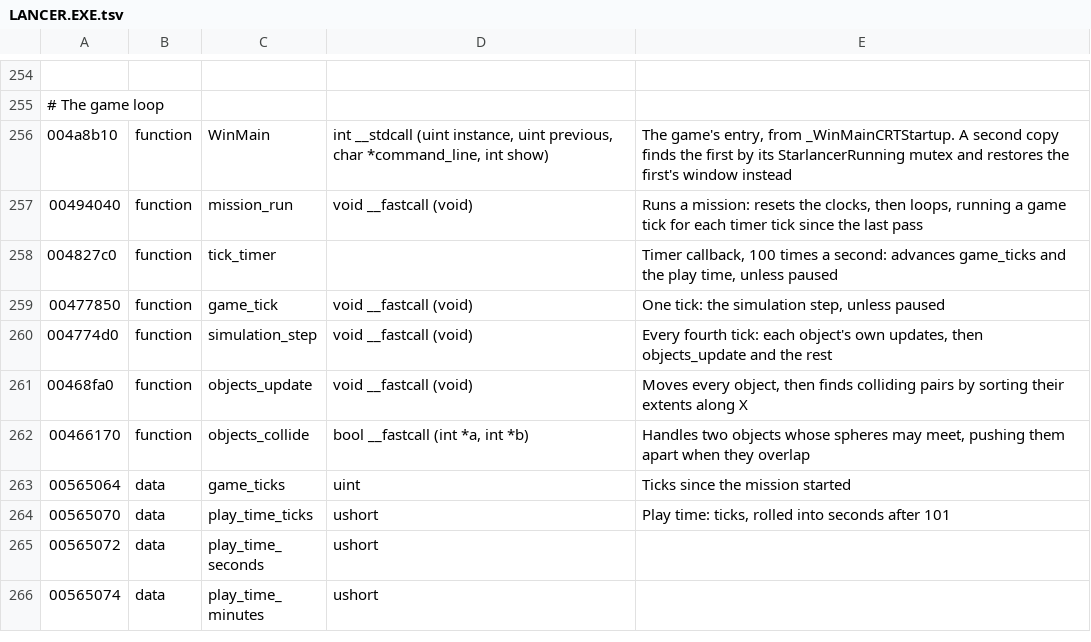
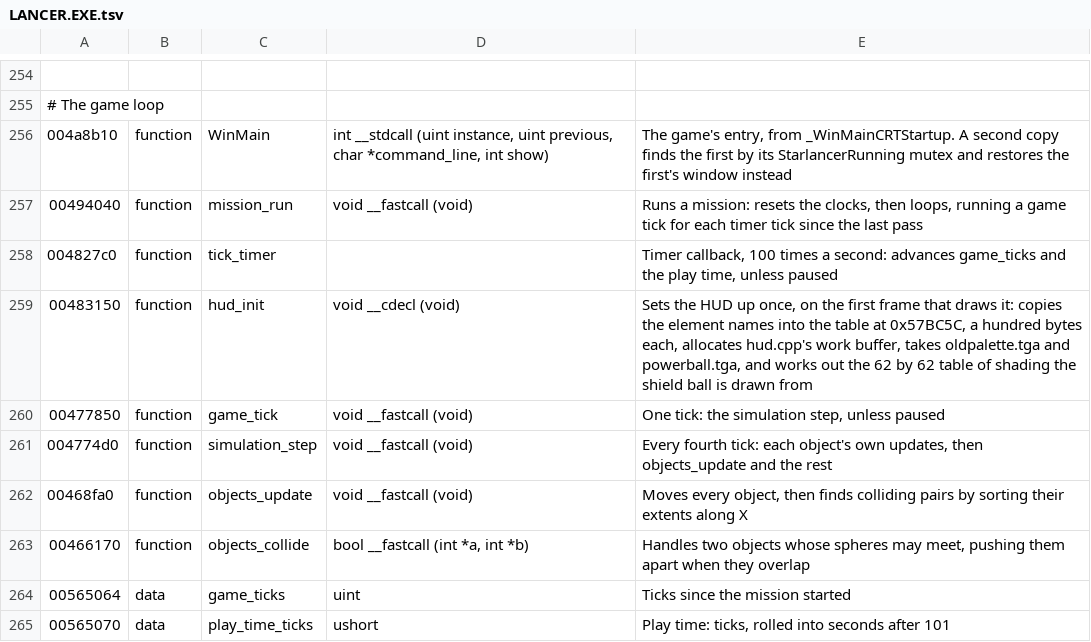
Before and after one commit to vdmkenny/openreliant, a TSV file: ghidra/names/LANCER.EXE.tsv, drawn as a sheet; only a part is shown, gaps mark what is left out; the shorter side is filled out with more unchanged rows; the diff names each change by its address in the sheet, - before the commit and + after, or states it on an @@ line.

Commit message:
Name hud_init and what it takes
The one function in hud.cpp that asserts, which is why it is the only
stretch the source map places. It sets the HUD up on the first frame:
the element names, hud.cpp's work buffer, oldpalette.tga, powerball.tga
and the table of shading the shield ball draws from.

```diff
--- a/ghidra/names/LANCER.EXE.tsv
+++ b/ghidra/names/LANCER.EXE.tsv
+row 259: 00483150 | function | hud_init | void __cdecl (void) | Sets the HUD up once, on the first frame that draws it: copies the element names into the table at 0x57BC5C, a hundred bytes each, allocates hud.cpp's work buffer, takes oldpalette.tga and powerball.tga, and works out the 62 by 62 table of shading the shield ball is drawn from
```
